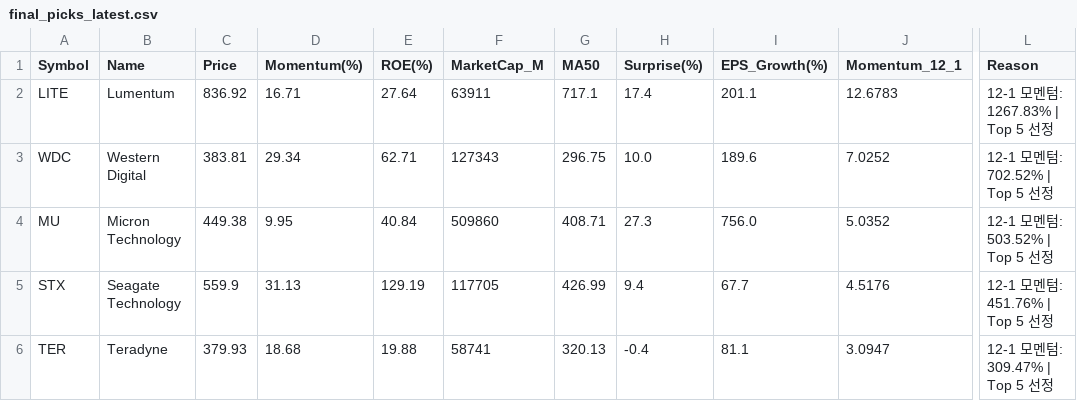
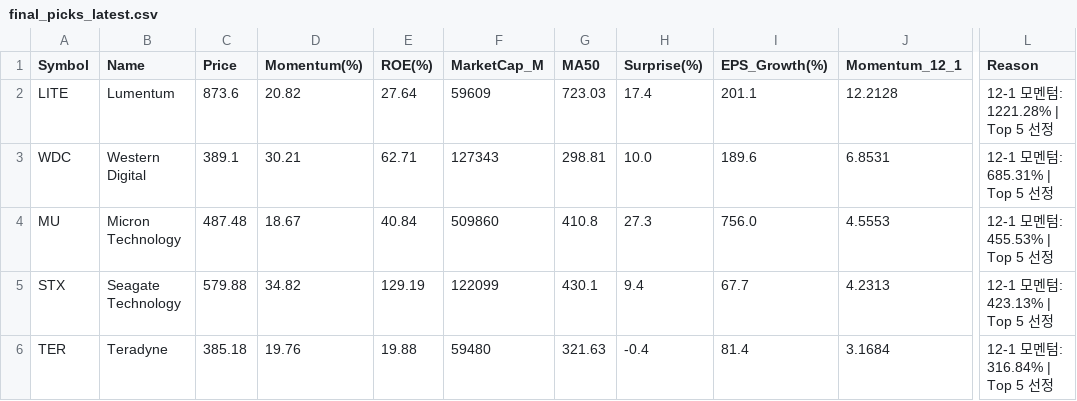
Before and after one commit to abraxass0511-lab/Alpha-Investment-Agent, a CSV file: output_reports/final_picks_latest.csv, drawn as a sheet; only a part is shown, gaps mark what is left out; the diff names each change by its address in the sheet, - before the commit and + after, or states it on an @@ line.

```diff
--- a/output_reports/final_picks_latest.csv
+++ b/output_reports/final_picks_latest.csv
-C2 (Price): 836.92
+C2 (Price): 873.6
-D2 (Momentum(%)): 16.71
+D2 (Momentum(%)): 20.82
-F2 (MarketCap_M): 63911
+F2 (MarketCap_M): 59609
-G2 (MA50): 717.1
+G2 (MA50): 723.03
-J2 (Momentum_12_1): 12.6783
+J2 (Momentum_12_1): 12.2128
-L2 (Reason): 12-1 모멘텀: 1267.83% | Top 5 선정
+L2 (Reason): 12-1 모멘텀: 1221.28% | Top 5 선정
-C3 (Price): 383.81
+C3 (Price): 389.1
-D3 (Momentum(%)): 29.34
+D3 (Momentum(%)): 30.21
-G3 (MA50): 296.75
+G3 (MA50): 298.81
-J3 (Momentum_12_1): 7.0252
+J3 (Momentum_12_1): 6.8531
-L3 (Reason): 12-1 모멘텀: 702.52% | Top 5 선정
+L3 (Reason): 12-1 모멘텀: 685.31% | Top 5 선정
-C4 (Price): 449.38
+C4 (Price): 487.48
-D4 (Momentum(%)): 9.95
+D4 (Momentum(%)): 18.67
-G4 (MA50): 408.71
+G4 (MA50): 410.8
-J4 (Momentum_12_1): 5.0352
+J4 (Momentum_12_1): 4.5553
-L4 (Reason): 12-1 모멘텀: 503.52% | Top 5 선정
+L4 (Reason): 12-1 모멘텀: 455.53% | Top 5 선정
-C5 (Price): 559.9
+C5 (Price): 579.88
-D5 (Momentum(%)): 31.13
+D5 (Momentum(%)): 34.82
-F5 (MarketCap_M): 117705
+F5 (MarketCap_M): 122099
-G5 (MA50): 426.99
+G5 (MA50): 430.1
-J5 (Momentum_12_1): 4.5176
+J5 (Momentum_12_1): 4.2313
-L5 (Reason): 12-1 모멘텀: 451.76% | Top 5 선정
+L5 (Reason): 12-1 모멘텀: 423.13% | Top 5 선정
-C6 (Price): 379.93
+C6 (Price): 385.18
-D6 (Momentum(%)): 18.68
+D6 (Momentum(%)): 19.76
-F6 (MarketCap_M): 58741
+F6 (MarketCap_M): 59480
-G6 (MA50): 320.13
+G6 (MA50): 321.63
-I6 (EPS_Growth(%)): 81.1
+I6 (EPS_Growth(%)): 81.4
-J6 (Momentum_12_1): 3.0947
+J6 (Momentum_12_1): 3.1684
-L6 (Reason): 12-1 모멘텀: 309.47% | Top 5 선정
+L6 (Reason): 12-1 모멘텀: 316.84% | Top 5 선정
```
Also changed, not shown: output_reports/daily_scan_latest.csv, output_reports/sentiment_all_latest.csv, 5 other files.
